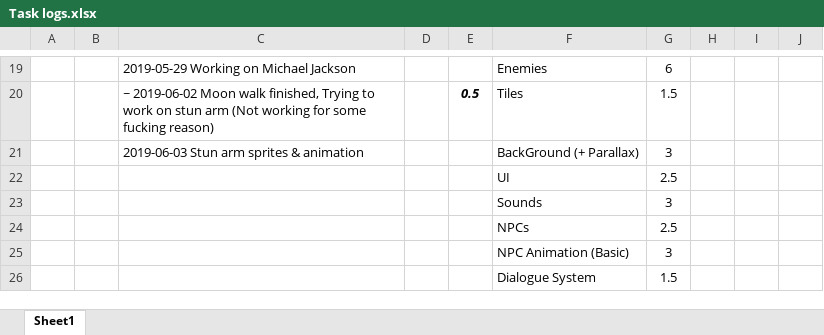
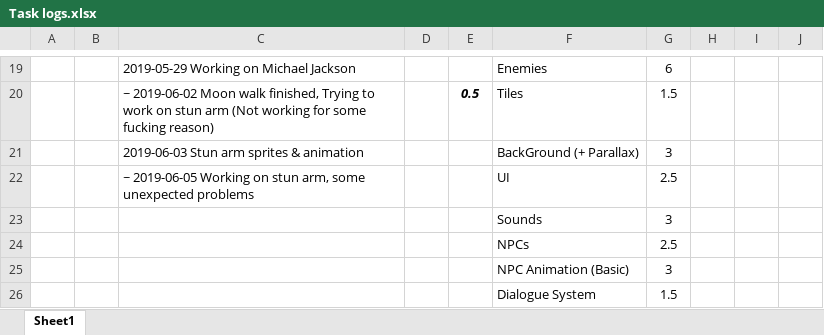
Before and after one commit to HBRYU/Flammable_Blood, an Excel workbook: Task logs.xlsx, sheet Sheet1, drawn as a sheet; only a part is shown, gaps mark what is left out; values as stored, in another font and other column widths than the file's, no borders; the diff names each change by its address in the sheet, - before the commit and + after, or states it on an @@ line.

Commit message:
Update Task logs.xlsx

```diff
--- a/Task logs.xlsx (sheet Sheet1)
+++ b/Task logs.xlsx (sheet Sheet1)
-C22: (empty)
+C22: ~ 2019-06-05 Working on stun arm, some unexpected problems
```
